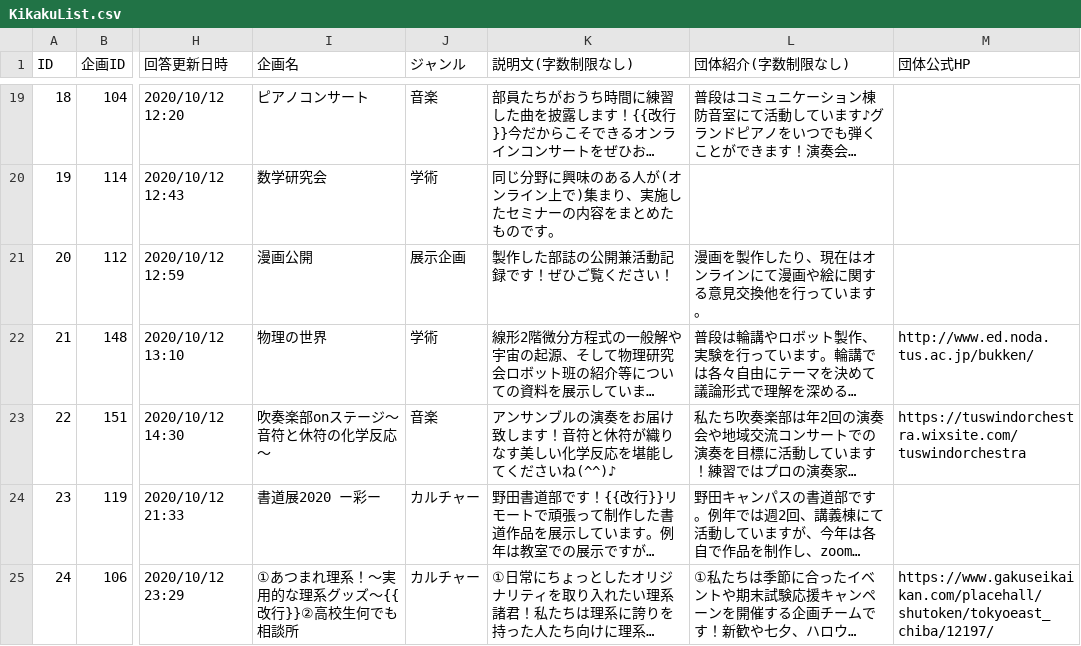
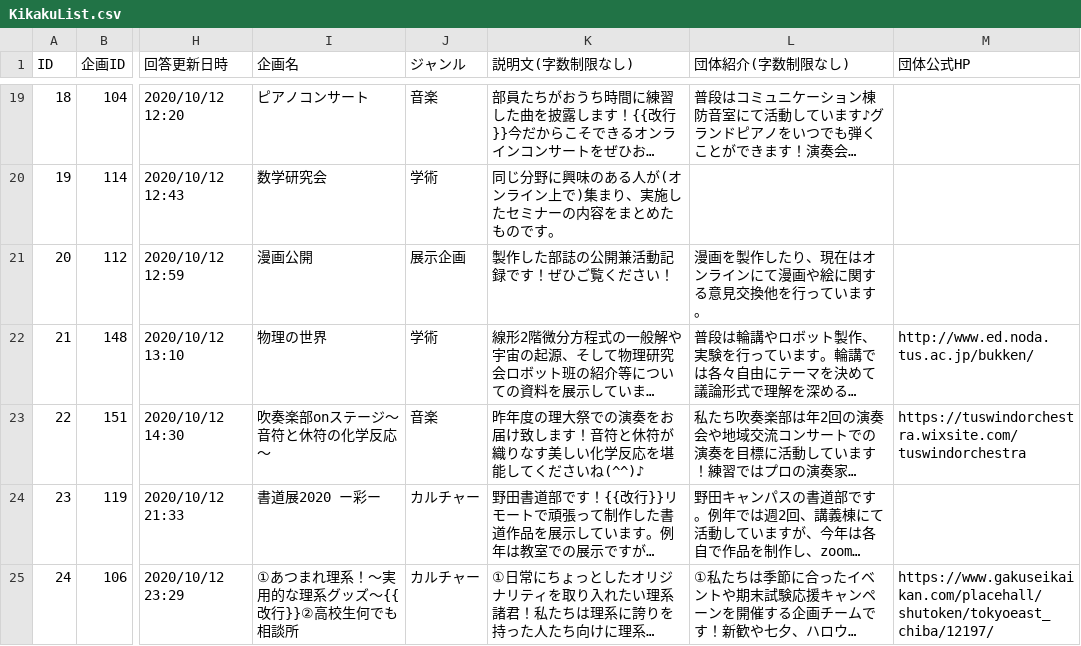
Before and after one commit to toshi-bp/ridaisai_2020, a CSV file: kikaku/KikakuList.csv, drawn as a sheet; only a part is shown, gaps mark what is left out; long unchanged cells end in …; the diff names each change by its address in the sheet, - before the commit and + after, or states it on an @@ line.

```diff
--- a/kikaku/KikakuList.csv
+++ b/kikaku/KikakuList.csv
-K23 (説明文(字数制限なし)): アンサンブルの演奏を…
+K23 (説明文(字数制限なし)): 昨年度の理大祭での演奏を…
```
Also changed, not shown: 2 other files.
